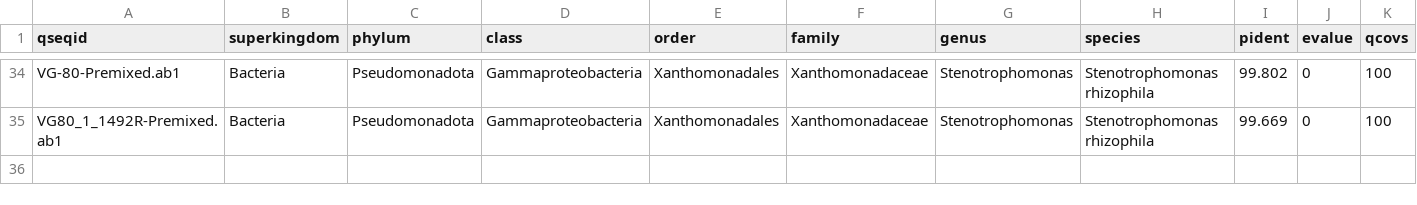
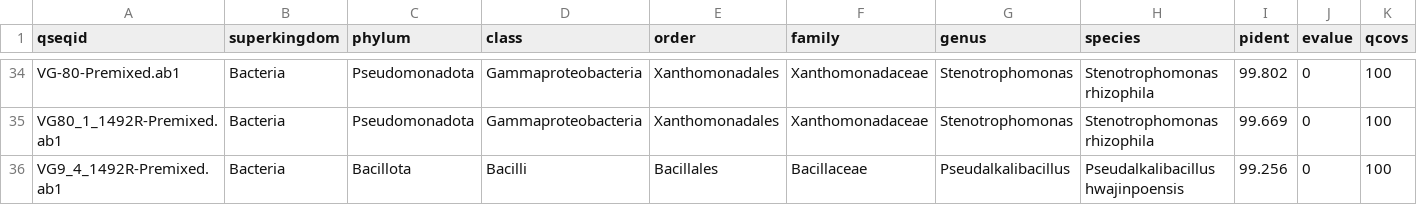
Before and after one commit to AlexandreMrozinski/Maresistome-rBLAST, a CSV file: Résultats/data_VerveurGDND.csv, drawn as a sheet; only a part is shown, gaps mark what is left out; rows hold the shown columns only; the diff names each change by its address in the sheet, - before the commit and + after, or states it on an @@ line.

```diff
--- a/Résultats/data_VerveurGDND.csv
+++ b/Résultats/data_VerveurGDND.csv
+row 36: VG9_4_1492R-Premixed.ab1 | Bacteria | Bacillota | Bacilli | Bacillales | Bacillaceae | Pseudalkalibacillus | Pseudalkalibacillus hwajinpoensis | 99.256 | 0 | 100
```
Also changed, not shown: Résultats/data_MorlaixEau.csv, Résultats/data_MorlaixGDDEP.csv, 20 other files.
